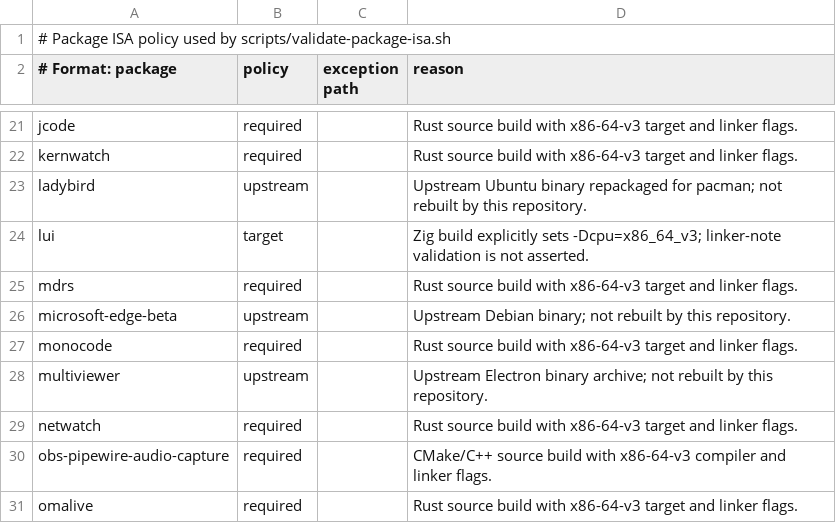
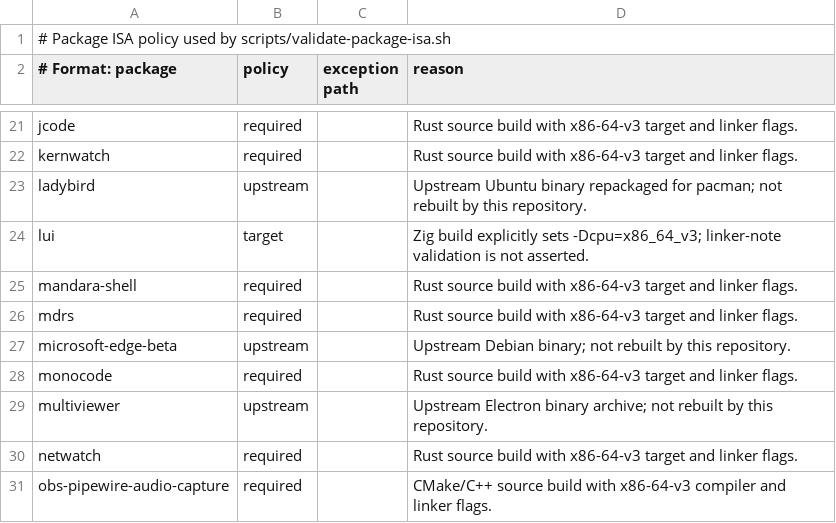
Before and after one commit to linuxmobile/linuxmobile-PKGBUILD, a TSV file: config/isa-policy.tsv, drawn as a sheet; only a part is shown, gaps mark what is left out; the shorter side is filled out with more unchanged rows; the diff names each change by its address in the sheet, - before the commit and + after, or states it on an @@ line.

Commit message:
feat(package): add mandara
- update some packages
- refactor some things

Signed-off-by: Braian A. Diez <bdiez19@gmail.com>

```diff
--- a/config/isa-policy.tsv
+++ b/config/isa-policy.tsv
+row 25: mandara-shell | required |  | Rust source build with x86-64-v3 target and linker flags.
```
Also changed, not shown: config/update-sources.tsv, 9 other files.
